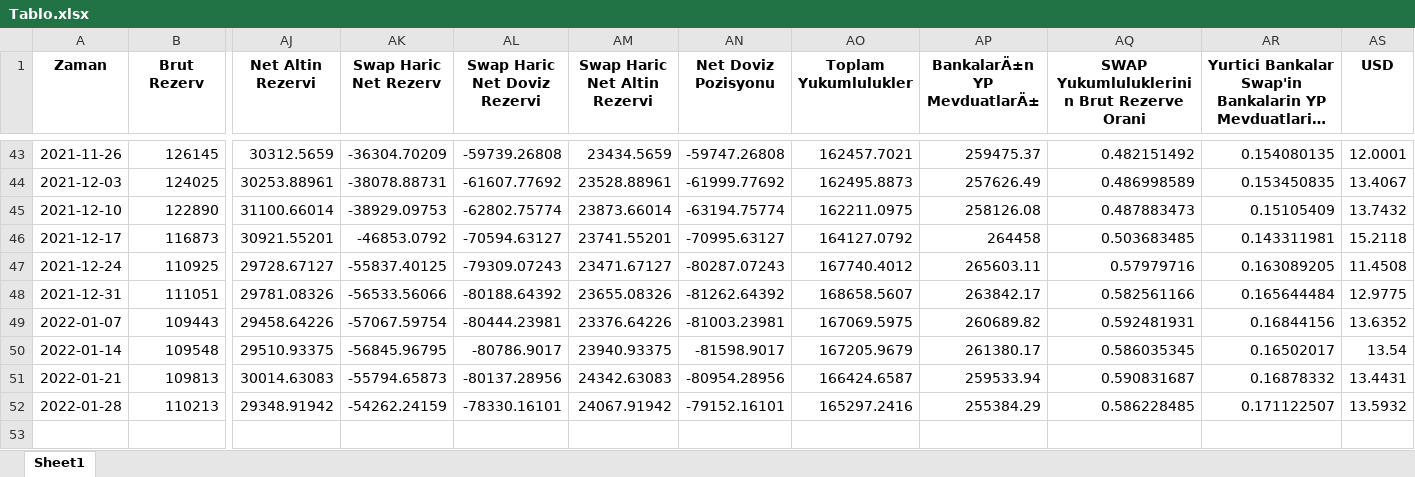
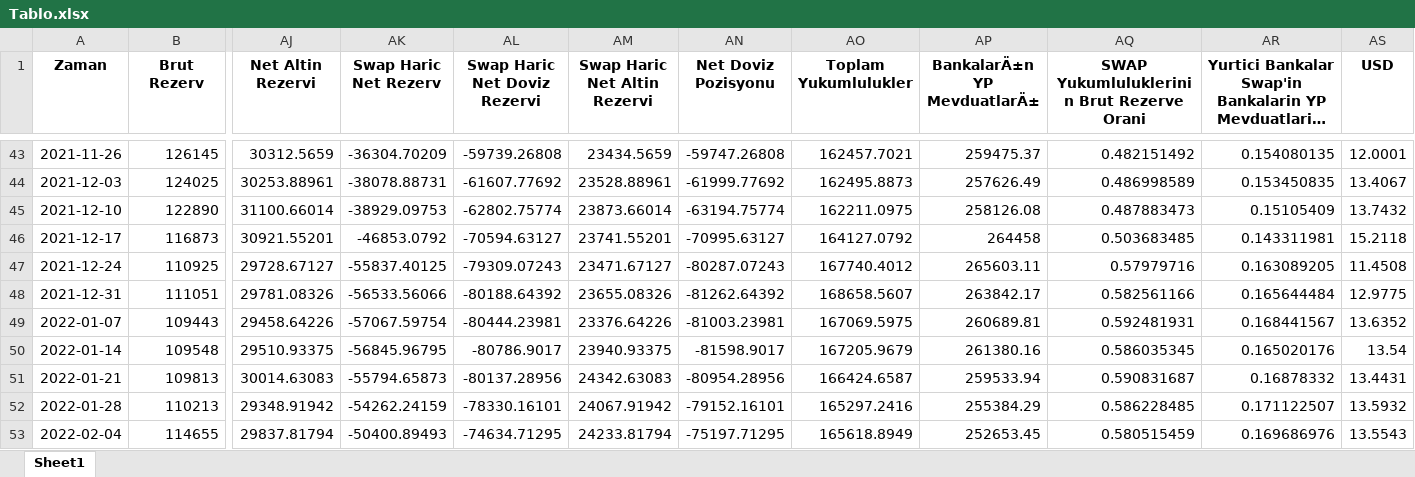
Before and after one commit to mb-reserves/mb-reserves.github.io, an Excel workbook: docs/Tablo.xlsx, sheet Sheet1, drawn as a sheet; only a part is shown, gaps mark what is left out; long unchanged cells end in …; values as stored, in another font and other column widths than the file's, no borders; rows hold the shown columns only; the diff names each change by its address in the sheet, - before the commit and + after, or states it on an @@ line.

```diff
--- a/docs/Tablo.xlsx (sheet Sheet1)
+++ b/docs/Tablo.xlsx (sheet Sheet1)
-AP49 (BankalarÄ±n YP MevduatlarÄ±): 260689.82
+AP49 (BankalarÄ±n YP MevduatlarÄ±): 260689.81
-AR49: 0.16844156
+AR49: 0.168441567
-AP50 (BankalarÄ±n YP MevduatlarÄ±): 261380.17
+AP50 (BankalarÄ±n YP MevduatlarÄ±): 261380.16
-AR50: 0.16502017
+AR50: 0.165020176
+row 53: 2022-02-04 | 114655 | 29837.81794 | -50400.89493 | -74634.71295 | 24233.81794 | -75197.71295 | 165618.8949 | 252653.45 | 0.580515459 | 0.169686976 | 13.5543
```
Also changed, not shown: docs/data_table.xlsx, 5 other files.
